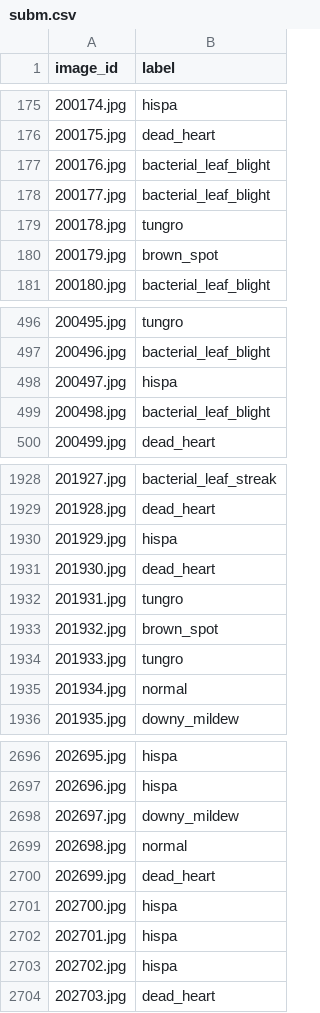
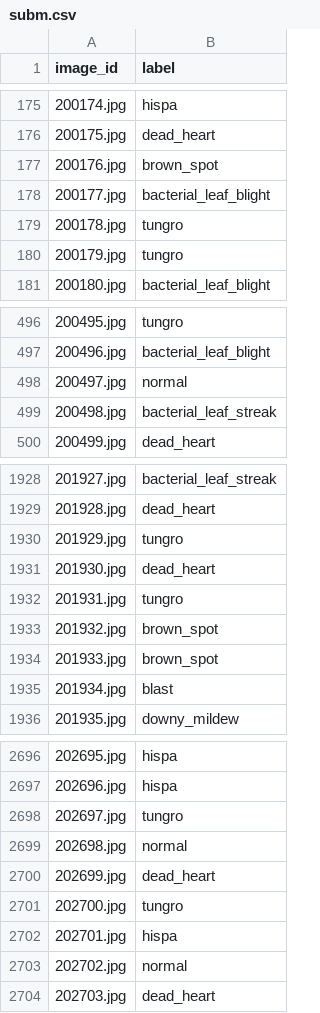
Before and after one commit to bthek1/fastAIcourse, a CSV file: nbs/subm.csv, drawn as a sheet; only a part is shown, gaps mark what is left out; the diff covers the shown part only.

```diff
--- a/nbs/subm.csv
+++ b/nbs/subm.csv
@@ -176,6 +176,6 @@ image_id,label
 200175.jpg,dead_heart
-200176.jpg,bacterial_leaf_blight
+200176.jpg,brown_spot
 200177.jpg,bacterial_leaf_blight
 200178.jpg,tungro
-200179.jpg,brown_spot
+200179.jpg,tungro
 200180.jpg,bacterial_leaf_blight
@@ -497,4 +497,4 @@ image_id,label
 200496.jpg,bacterial_leaf_blight
-200497.jpg,hispa
-200498.jpg,bacterial_leaf_blight
+200497.jpg,normal
+200498.jpg,bacterial_leaf_streak
 200499.jpg,dead_heart
@@ -1929,3 +1929,3 @@ image_id,label
 201928.jpg,dead_heart
-201929.jpg,hispa
+201929.jpg,tungro
 201930.jpg,dead_heart
@@ -1933,4 +1933,4 @@ image_id,label
 201932.jpg,brown_spot
-201933.jpg,tungro
-201934.jpg,normal
+201933.jpg,brown_spot
+201934.jpg,blast
 201935.jpg,downy_mildew
@@ -2697,8 +2697,8 @@ image_id,label
 202696.jpg,hispa
-202697.jpg,downy_mildew
+202697.jpg,tungro
 202698.jpg,normal
 202699.jpg,dead_heart
-202700.jpg,hispa
+202700.jpg,tungro
 202701.jpg,hispa
-202702.jpg,hispa
+202702.jpg,normal
 202703.jpg,dead_heart
```
Also changed, not shown: 165 edited cells elsewhere in this file, 6 other files.
